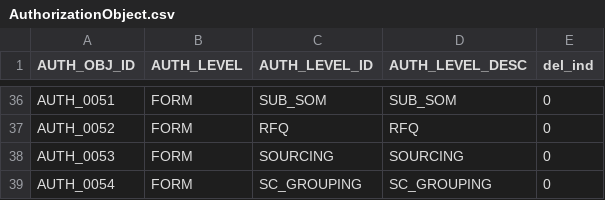
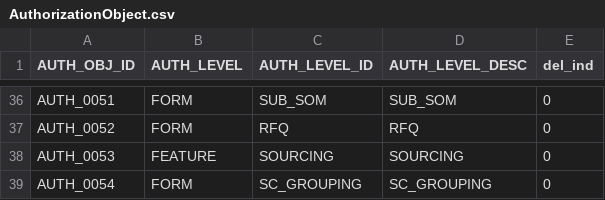
Before and after one commit to HG-ADMIN-2019/procurezy, a CSV file: MajjakaScript/application_data/AuthorizationObject.csv, drawn as a sheet; only a part is shown, gaps mark what is left out.

Commit message:
changes

```diff
--- a/MajjakaScript/application_data/AuthorizationObject.csv
+++ b/MajjakaScript/application_data/AuthorizationObject.csv
@@ -37,3 +37,3 @@ AUTH_0051,FORM,SUB_SOM,SUB_SOM,0
 AUTH_0052,FORM,RFQ,RFQ,0
-AUTH_0053,FORM,SOURCING,SOURCING,0
+AUTH_0053,FEATURE,SOURCING,SOURCING,0
 AUTH_0054,FORM,SC_GROUPING,SC_GROUPING,0
```
